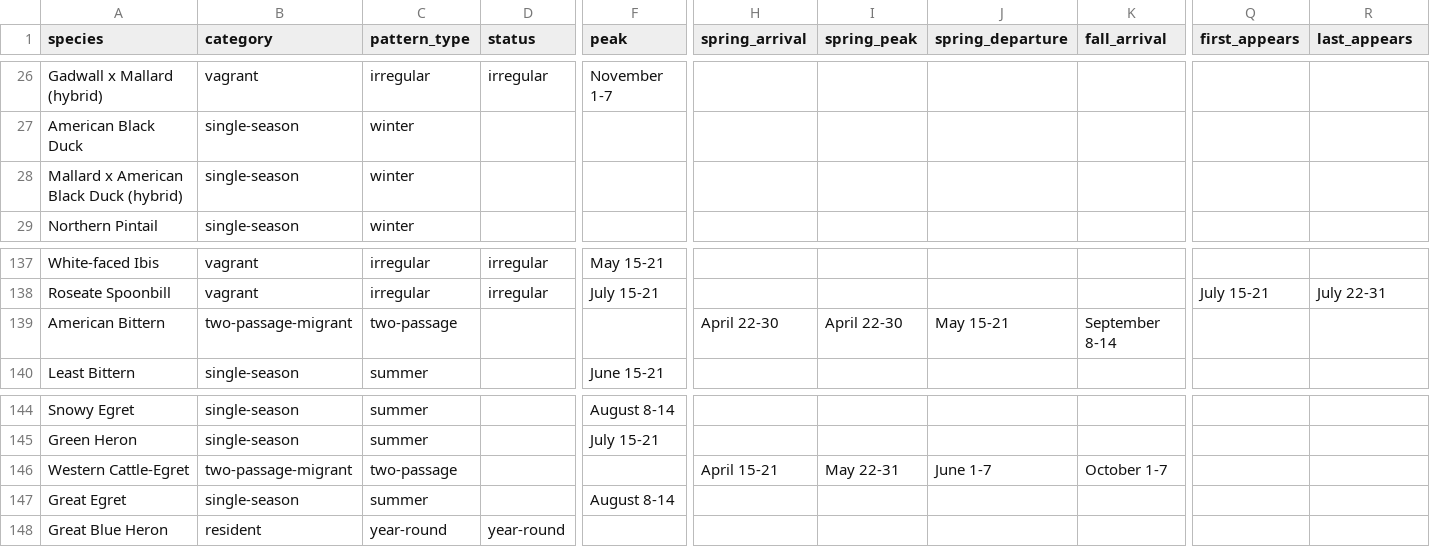
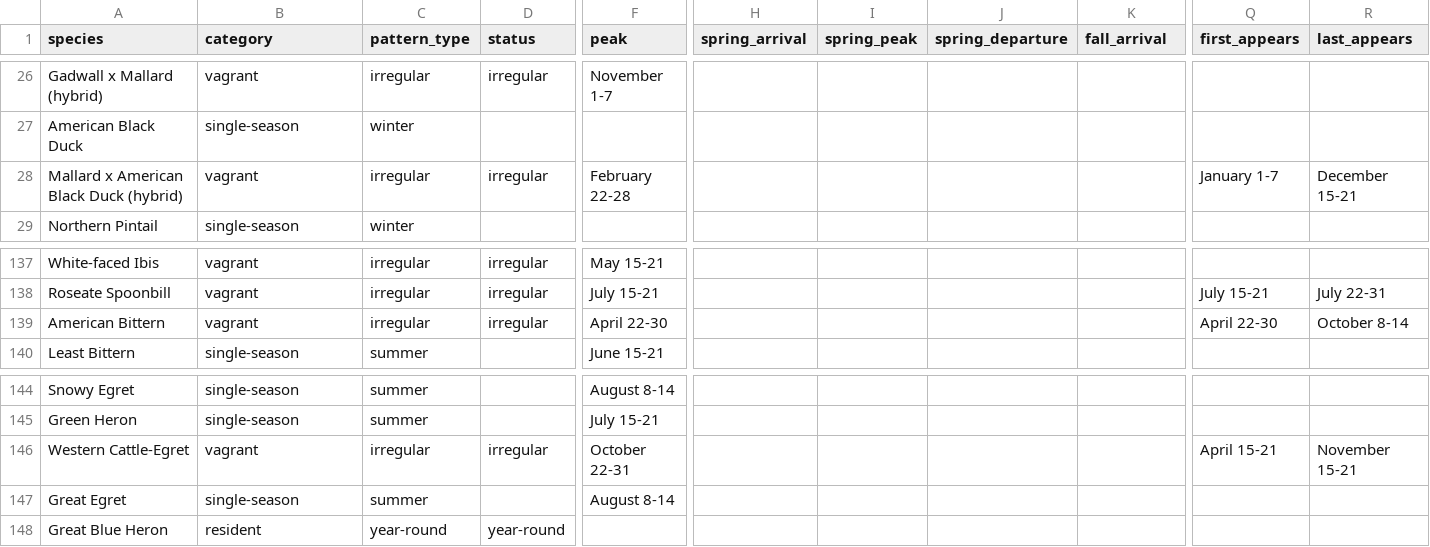
Before and after one commit to aingebritson/birdfinder, a CSV file: regions/washtenaw/intermediate/washtenaw_migration_timing.csv, drawn as a sheet; only a part is shown, gaps mark what is left out; the diff covers the shown part only; the diff names each change by its address in the sheet, - before the commit and + after, or states it on an @@ line.

```diff
--- a/regions/washtenaw/intermediate/washtenaw_migration_timing.csv
+++ b/regions/washtenaw/intermediate/washtenaw_migration_timing.csv
-B28 (category): single-season
+B28 (category): vagrant
-C28 (pattern_type): winter
+C28 (pattern_type): irregular
-D28 (status): (empty)
+D28 (status): irregular
-F28 (peak): (empty)
+F28 (peak): February 22-28
-Q28 (first_appears): (empty)
+Q28 (first_appears): January 1-7
-R28 (last_appears): (empty)
+R28 (last_appears): December 15-21
-B139 (category): two-passage-migrant
+B139 (category): vagrant
-C139 (pattern_type): two-passage
+C139 (pattern_type): irregular
-D139 (status): (empty)
+D139 (status): irregular
-F139 (peak): (empty)
+F139 (peak): April 22-30
-H139 (spring_arrival): April 22-30
+H139 (spring_arrival): (empty)
-I139 (spring_peak): April 22-30
+I139 (spring_peak): (empty)
-J139 (spring_departure): May 15-21
+J139 (spring_departure): (empty)
-K139 (fall_arrival): September 8-14
+K139 (fall_arrival): (empty)
-Q139 (first_appears): (empty)
+Q139 (first_appears): April 22-30
-R139 (last_appears): (empty)
+R139 (last_appears): October 8-14
-B146 (category): two-passage-migrant
+B146 (category): vagrant
-C146 (pattern_type): two-passage
+C146 (pattern_type): irregular
-D146 (status): (empty)
+D146 (status): irregular
-F146 (peak): (empty)
+F146 (peak): October 22-31
-H146 (spring_arrival): April 15-21
+H146 (spring_arrival): (empty)
-I146 (spring_peak): May 22-31
+I146 (spring_peak): (empty)
-J146 (spring_departure): June 1-7
+J146 (spring_departure): (empty)
-K146 (fall_arrival): October 1-7
+K146 (fall_arrival): (empty)
-Q146 (first_appears): (empty)
+Q146 (first_appears): April 15-21
-R146 (last_appears): (empty)
+R146 (last_appears): November 15-21
```
Also changed, not shown: 59 edited cells elsewhere in this file, regions/washtenaw/intermediate/washtenaw_migration_pattern_classifications.csv, 3 other files.
